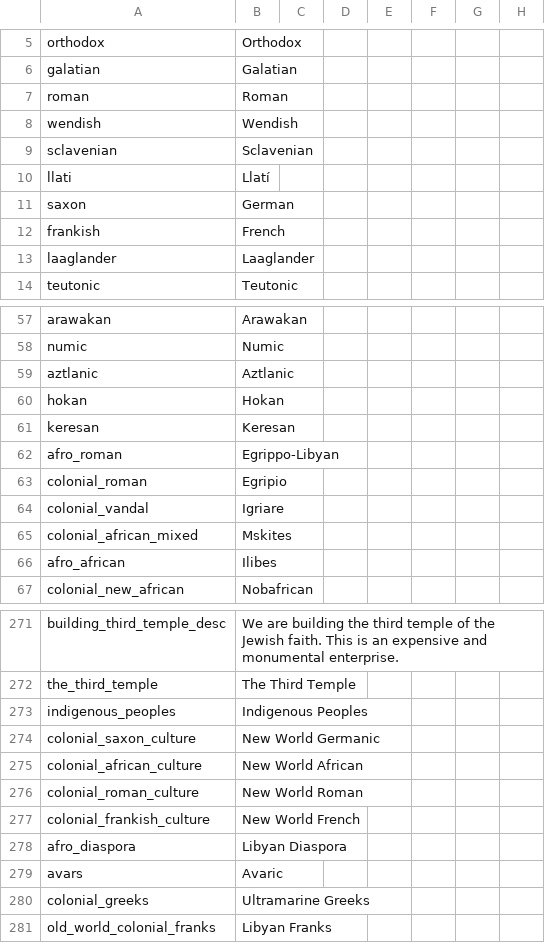
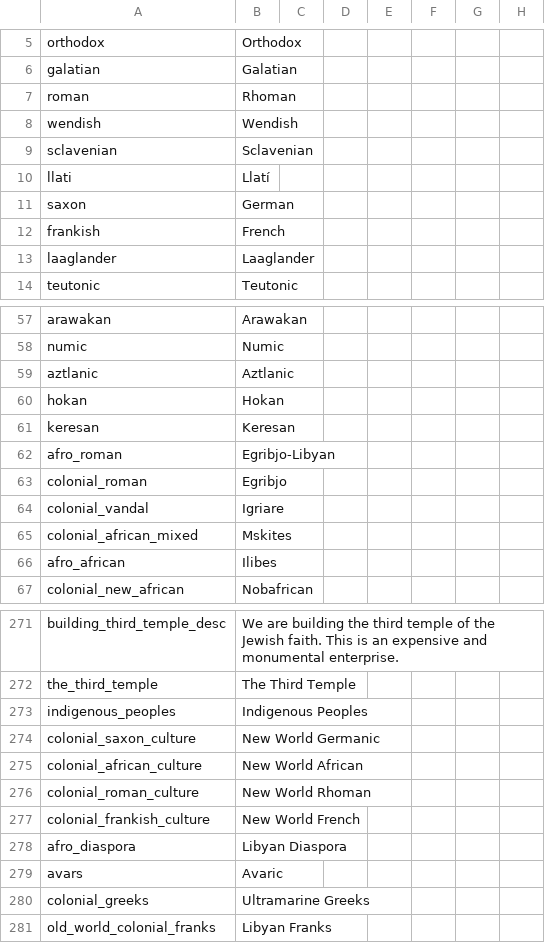
Before and after one commit to The-Question-Asker/MAW2, a CSV file: GGM/localisation/.GGM_Misc.csv, drawn as a sheet; only a part is shown, gaps mark what is left out; the diff names each change by its address in the sheet, - before the commit and + after, or states it on an @@ line.

```diff
--- a/GGM/localisation/.GGM_Misc.csv
+++ b/GGM/localisation/.GGM_Misc.csv
-B7: Roman
+B7: Rhoman
-B62: Egrippo-Libyan
+B62: Egribjo-Libyan
-B63: Egripio
+B63: Egribjo
-B276: New World Roman
+B276: New World Rhoman
```
Also changed, not shown: GGM/localisation/.GGM_Map.csv.
